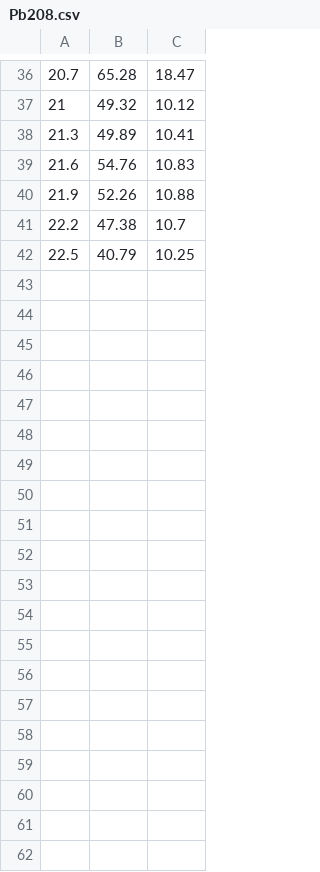
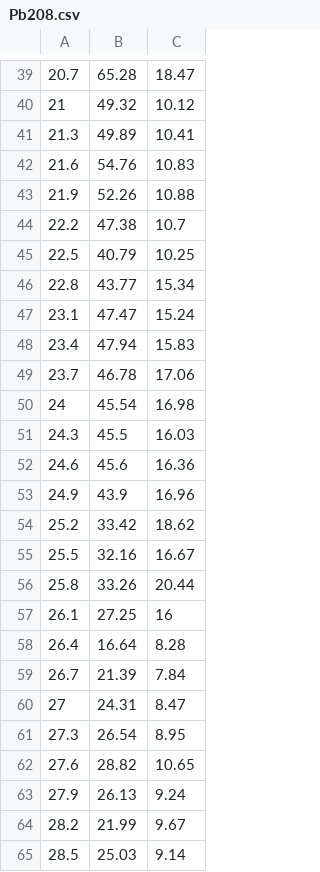
Before and after one commit to padsley/PhotoAbsorptionRevaluation, a CSV file: Pb208.csv, drawn as a sheet; only a part is shown, gaps mark what is left out; the diff covers the shown part only; the diff names each change by its address in the sheet, - before the commit and + after, or states it on an @@ line.

```diff
--- a/Pb208.csv
+++ b/Pb208.csv
+row 46: 22.8 | 43.77 | 15.34
+row 47: 23.1 | 47.47 | 15.24
+row 48: 23.4 | 47.94 | 15.83
+row 49: 23.7 | 46.78 | 17.06
+row 50: 24 | 45.54 | 16.98
+row 51: 24.3 | 45.5 | 16.03
+row 52: 24.6 | 45.6 | 16.36
+row 53: 24.9 | 43.9 | 16.96
+row 54: 25.2 | 33.42 | 18.62
+row 55: 25.5 | 32.16 | 16.67
+row 56: 25.8 | 33.26 | 20.44
+row 57: 26.1 | 27.25 | 16
+row 58: 26.4 | 16.64 | 8.28
+row 59: 26.7 | 21.39 | 7.84
+row 60: 27 | 24.31 | 8.47
+row 61: 27.3 | 26.54 | 8.95
+row 62: 27.6 | 28.82 | 10.65
+row 63: 27.9 | 26.13 | 9.24
+row 64: 28.2 | 21.99 | 9.67
+row 65: 28.5 | 25.03 | 9.14
```
Also changed, not shown: 33 added rows elsewhere in this file, 3 other files.
